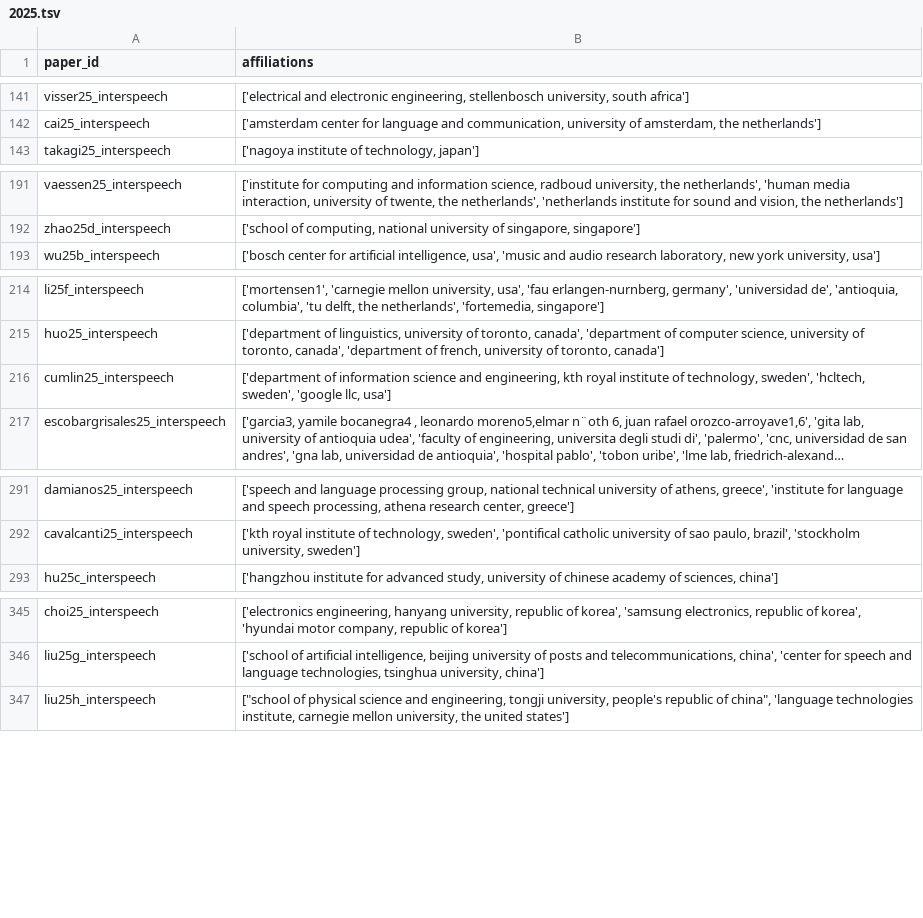
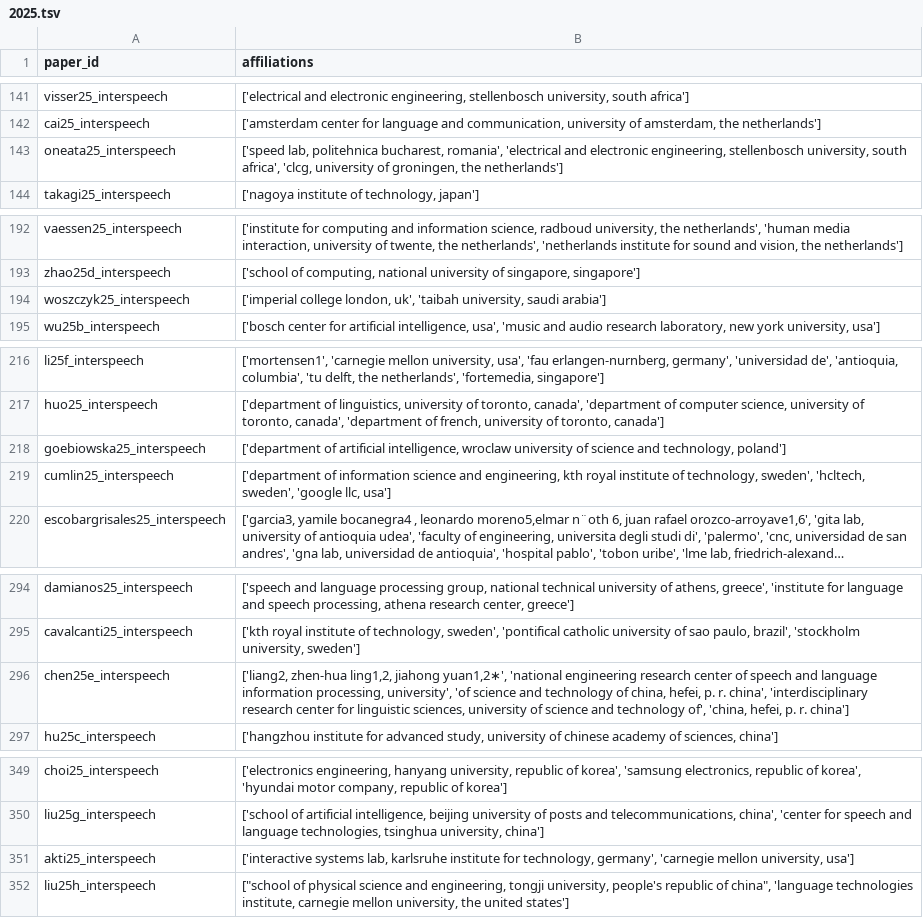
Before and after one commit to seblemaguer/tmp_isca_affiliations_extraction, a TSV file: interspeech_2013_2025_affiliations/dataframe/2025.tsv, drawn as a sheet; only a part is shown, gaps mark what is left out; long unchanged cells end in …; the diff covers the shown part only; the diff names each change by its address in the sheet, - before the commit and + after, or states it on an @@ line.

Commit message:
feat: Interspeech 2025 should now be good (some breaking changes, see desc below)
  - cleaning is now done in lower case for simplicity

```diff
--- a/interspeech_2013_2025_affiliations/dataframe/2025.tsv
+++ b/interspeech_2013_2025_affiliations/dataframe/2025.tsv
+row 143: oneata25_interspeech | ['speed lab, politehnica bucharest, romania', 'electrical and electronic engineering, stellenbosch university, south africa', 'clcg, university of groningen, the netherlands']
+row 194: woszczyk25_interspeech | ['imperial college london, uk', 'taibah university, saudi arabia']
+row 218: goebiowska25_interspeech | ['department of artificial intelligence, wroclaw university of science and technology, poland']
+row 296: chen25e_interspeech | ['liang2, zhen-hua ling1,2, jiahong yuan1,2∗', 'national engineering research center of speech and language information processing, university', 'of science and technology of china, hefei, p. r. china', 'interdisciplinary research center for linguistic sciences, university of science and technology of', 'china, hefei, p. r. china']
+row 351: akti25_interspeech | ['interactive systems lab, karlsruhe institute for technology, germany', 'carnegie mellon university, usa']
```
Also changed, not shown: 8 added rows and 6 edited cells elsewhere in this file, 1 other file.
